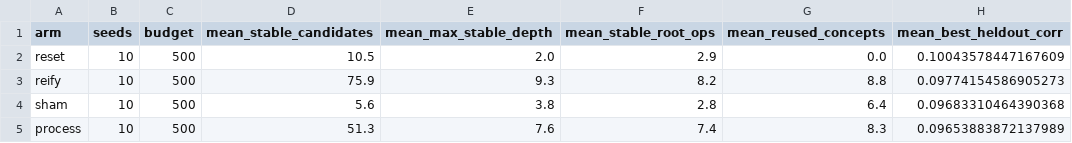
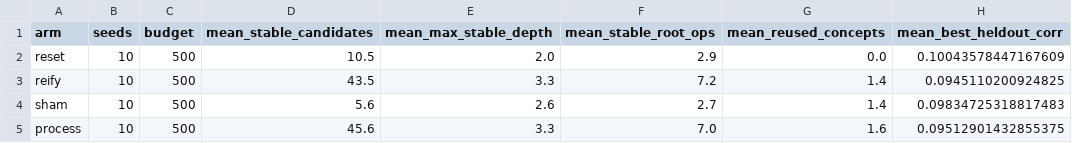
Before and after one commit to GOTH0S/concept-recomposition, a CSV file: results/market_appendix.csv, drawn as a sheet.

Commit message:
Freeze repaired market appendix

```diff
--- a/results/market_appendix.csv
+++ b/results/market_appendix.csv
@@ -2,4 +2,4 @@ arm,seeds,budget,mean_stable_candidates,mean_max_stable_depth,mean_stable_root_o
 reset,10,500,10.5,2.0,2.9,0.0,0.10043578447167609
-reify,10,500,75.9,9.3,8.2,8.8,0.09774154586905273
-sham,10,500,5.6,3.8,2.8,6.4,0.09683310464390368
-process,10,500,51.3,7.6,7.4,8.3,0.09653883872137989
+reify,10,500,43.5,3.3,7.2,1.4,0.0945110200924825
+sham,10,500,5.6,2.6,2.7,1.4,0.09834725318817483
+process,10,500,45.6,3.3,7.0,1.6,0.09512901432855375
```
